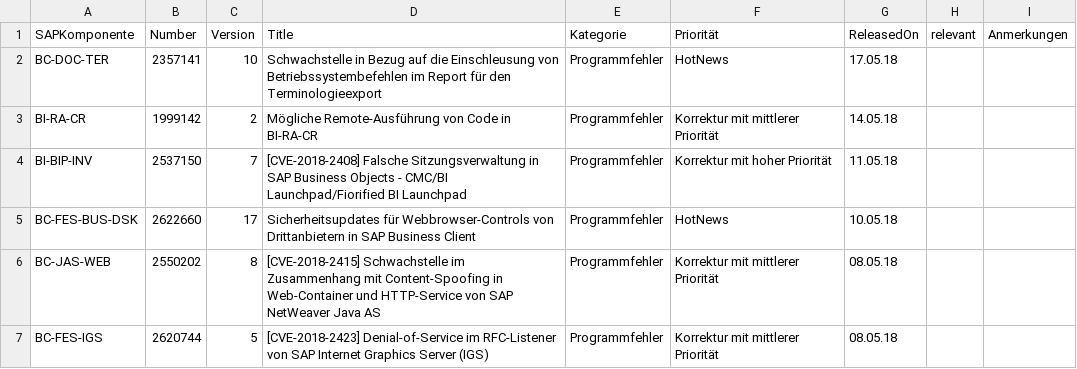
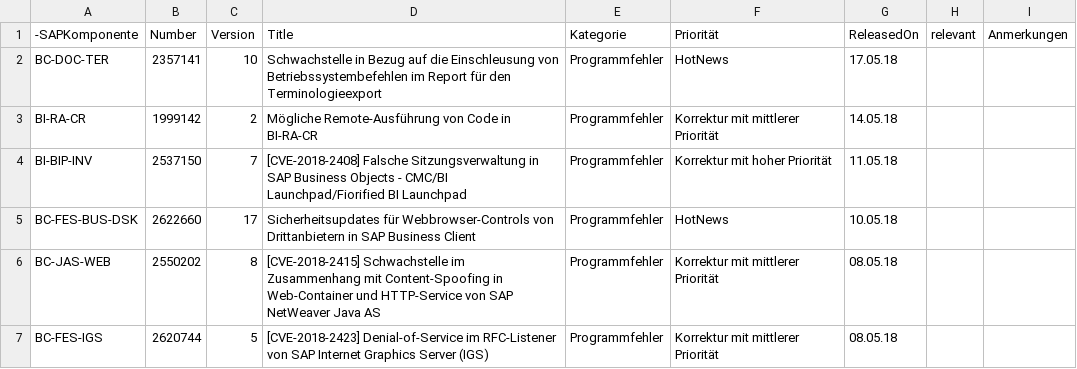
Before and after one commit to sbasischeck/sec_notes, a CSV file: files/sec_notes.csv, drawn as a sheet; only a part is shown.

Commit message:
Update sec_notes.csv

```diff
--- a/files/sec_notes.csv
+++ b/files/sec_notes.csv
@@ -1,2 +1,2 @@
-SAPKomponente;Number;Version;Title;Kategorie;Priorität;ReleasedOn;relevant;Anmerkungen
+-SAPKomponente;Number;Version;Title;Kategorie;Priorität;ReleasedOn;relevant;Anmerkungen
 BC-DOC-TER;2357141;10;Schwachstelle in Bezug auf die Einschleusung von Betriebssystembefehlen im Report für den Terminologieexport;Programmfehler;HotNews;17.05.18;;
```
